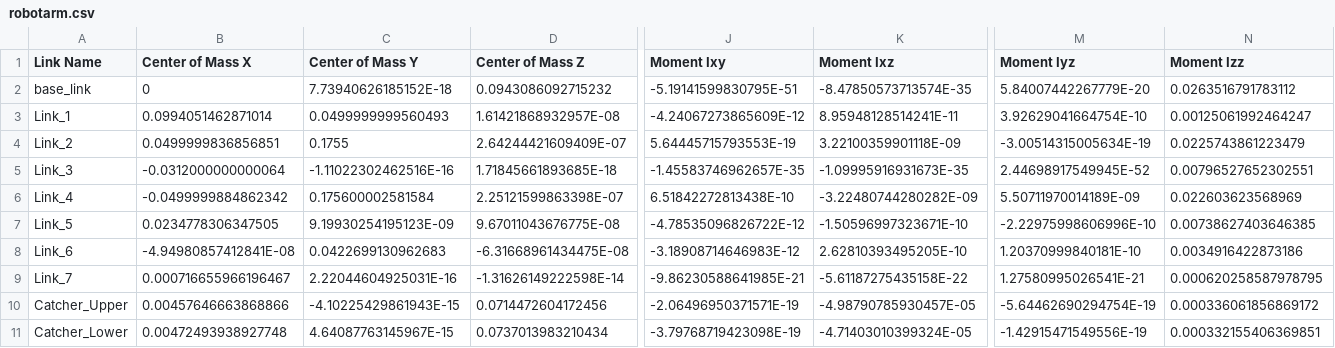
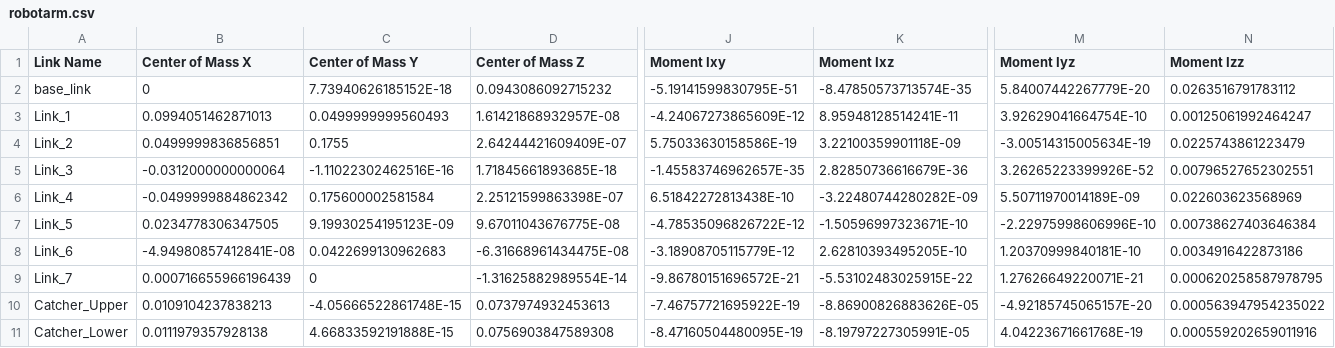
Before and after one commit to chaojie-fu/robotics_tutorial, a CSV file: project/proj2_baseball/rsc/robotarm/urdf/robotarm.csv, drawn as a sheet; only a part is shown, gaps mark what is left out; the diff covers the shown part only; the diff names each change by its address in the sheet, - before the commit and + after, or states it on an @@ line.

```diff
--- a/project/proj2_baseball/rsc/robotarm/urdf/robotarm.csv
+++ b/project/proj2_baseball/rsc/robotarm/urdf/robotarm.csv
-B3 (Center of Mass X): 0.0994051462871014
+B3 (Center of Mass X): 0.0994051462871013
-J4 (Moment Ixy): 5.64445715793553E-19
+J4 (Moment Ixy): 5.75033630158586E-19
-K5 (Moment Ixz): -1.09995916931673E-35
+K5 (Moment Ixz): 2.82850736616679E-36
-M5 (Moment Iyz): 2.44698917549945E-52
+M5 (Moment Iyz): 3.26265223399926E-52
-N7 (Moment Izz): 0.00738627403646385
+N7 (Moment Izz): 0.00738627403646384
-J8 (Moment Ixy): -3.18908714646983E-12
+J8 (Moment Ixy): -3.18908705115779E-12
-B9 (Center of Mass X): 0.000716655966196467
+B9 (Center of Mass X): 0.000716655966196439
-C9 (Center of Mass Y): 2.22044604925031E-16
+C9 (Center of Mass Y): 0
-D9 (Center of Mass Z): -1.31626149222598E-14
+D9 (Center of Mass Z): -1.31625882989554E-14
-J9 (Moment Ixy): -9.86230588641985E-21
+J9 (Moment Ixy): -9.86780151696572E-21
-K9 (Moment Ixz): -5.61187275435158E-22
+K9 (Moment Ixz): -5.53102483025915E-22
-M9 (Moment Iyz): 1.27580995026541E-21
+M9 (Moment Iyz): 1.27626649220071E-21
-B10 (Center of Mass X): 0.00457646663868866
+B10 (Center of Mass X): 0.0109104237838213
-C10 (Center of Mass Y): -4.10225429861943E-15
+C10 (Center of Mass Y): -4.05666522861748E-15
-D10 (Center of Mass Z): 0.0714472604172456
+D10 (Center of Mass Z): 0.0737974932453613
-J10 (Moment Ixy): -2.06496950371571E-19
+J10 (Moment Ixy): -7.46757721695922E-19
-K10 (Moment Ixz): -4.98790785930457E-05
+K10 (Moment Ixz): -8.86900826883626E-05
-M10 (Moment Iyz): -5.64462690294754E-19
+M10 (Moment Iyz): -4.92185745065157E-20
-N10 (Moment Izz): 0.000336061856869172
+N10 (Moment Izz): 0.000563947954235022
-B11 (Center of Mass X): 0.00472493938927748
+B11 (Center of Mass X): 0.0111979357928138
-C11 (Center of Mass Y): 4.64087763145967E-15
+C11 (Center of Mass Y): 4.66833592191888E-15
-D11 (Center of Mass Z): 0.0737013983210434
+D11 (Center of Mass Z): 0.0756903847589308
-J11 (Moment Ixy): -3.79768719423098E-19
+J11 (Moment Ixy): -8.47160504480095E-19
-K11 (Moment Ixz): -4.71403010399324E-05
+K11 (Moment Ixz): -8.19797227305991E-05
-M11 (Moment Iyz): -1.42915471549556E-19
+M11 (Moment Iyz): 4.04223671661768E-19
-N11 (Moment Izz): 0.000332155406369851
+N11 (Moment Izz): 0.000559202659011916
```
Also changed, not shown: 8 edited cells elsewhere in this file, 25 other files.
